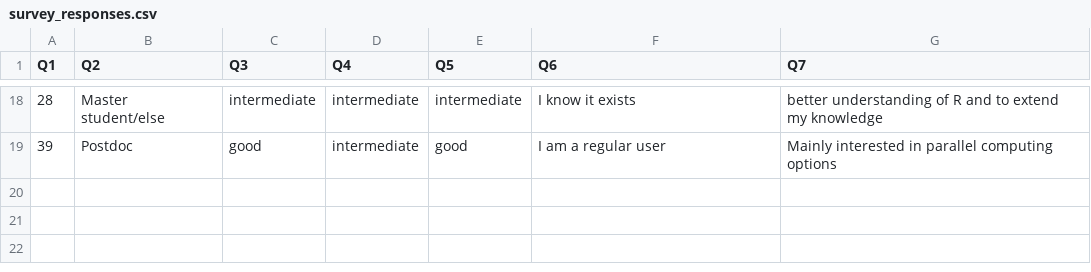
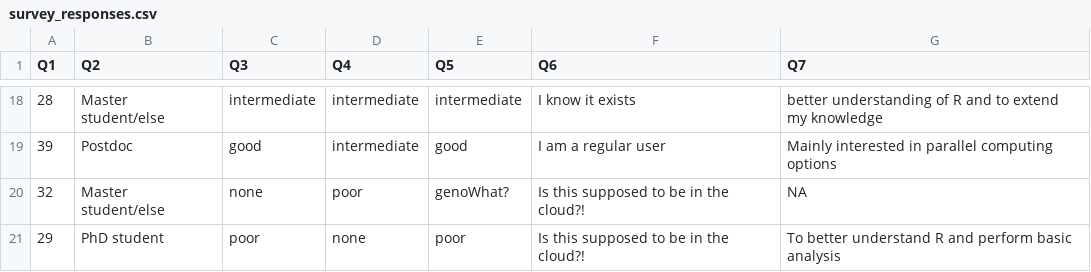
Before and after one commit to federicomarini/rbioc2016, a CSV file: inst/extdata/survey_responses.csv, drawn as a sheet; only a part is shown, gaps mark what is left out.

Commit message:
two more entries in the survey, slight better docu

```diff
--- a/inst/extdata/survey_responses.csv
+++ b/inst/extdata/survey_responses.csv
@@ -19 +19,3 @@ Q1,Q2,Q3,Q4,Q5,Q6,Q7
 39,Postdoc,good,intermediate,good,I am a regular user,Mainly interested in parallel computing options
+32,Master student/else,none,poor,genoWhat?,Is this supposed to be in the cloud?!,NA
+29,PhD student,poor,none,poor,Is this supposed to be in the cloud?!,To better understand R and perform basic analysis
```
Also changed, not shown: 3 other files.
